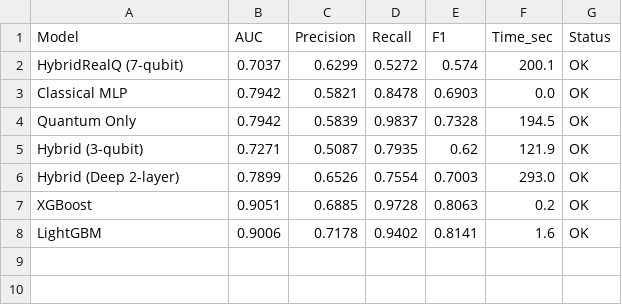
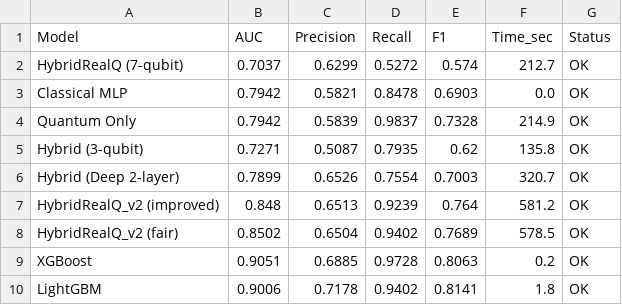
Before and after one commit to dataeducator/hybrid-classical-quantum, a CSV file: TNBC_Quantum_Ablation_Results.csv, drawn as a sheet.

Commit message:
Add HybridRealQ_v2 with improved quantum circuit and fairness regularization
- 3-layer VQC with data re-uploading, all-qubit measurement (7D embedding)
- Separate classical encoder, deeper fusion MLP with dropout
- Fairness-aware variant with demographic parity regularization
- v2 AUC: 0.8480 (up from 0.7037), TPR gap reduced 87%
- Paper updated with 9-variant ablation and fairness comparison tables

```diff
--- a/TNBC_Quantum_Ablation_Results.csv
+++ b/TNBC_Quantum_Ablation_Results.csv
@@ -1,8 +1,10 @@
 Model,AUC,Precision,Recall,F1,Time_sec,Status
-HybridRealQ (7-qubit),0.7037,0.6299,0.5272,0.574,200.1,OK
+HybridRealQ (7-qubit),0.7037,0.6299,0.5272,0.574,212.7,OK
 Classical MLP,0.7942,0.5821,0.8478,0.6903,0.0,OK
-Quantum Only,0.7942,0.5839,0.9837,0.7328,194.5,OK
-Hybrid (3-qubit),0.7271,0.5087,0.7935,0.62,121.9,OK
-Hybrid (Deep 2-layer),0.7899,0.6526,0.7554,0.7003,293.0,OK
+Quantum Only,0.7942,0.5839,0.9837,0.7328,214.9,OK
+Hybrid (3-qubit),0.7271,0.5087,0.7935,0.62,135.8,OK
+Hybrid (Deep 2-layer),0.7899,0.6526,0.7554,0.7003,320.7,OK
+HybridRealQ_v2 (improved),0.848,0.6513,0.9239,0.764,581.2,OK
+HybridRealQ_v2 (fair),0.8502,0.6504,0.9402,0.7689,578.5,OK
 XGBoost,0.9051,0.6885,0.9728,0.8063,0.2,OK
-LightGBM,0.9006,0.7178,0.9402,0.8141,1.6,OK
+LightGBM,0.9006,0.7178,0.9402,0.8141,1.8,OK
```
Also changed, not shown: 4 other files.
